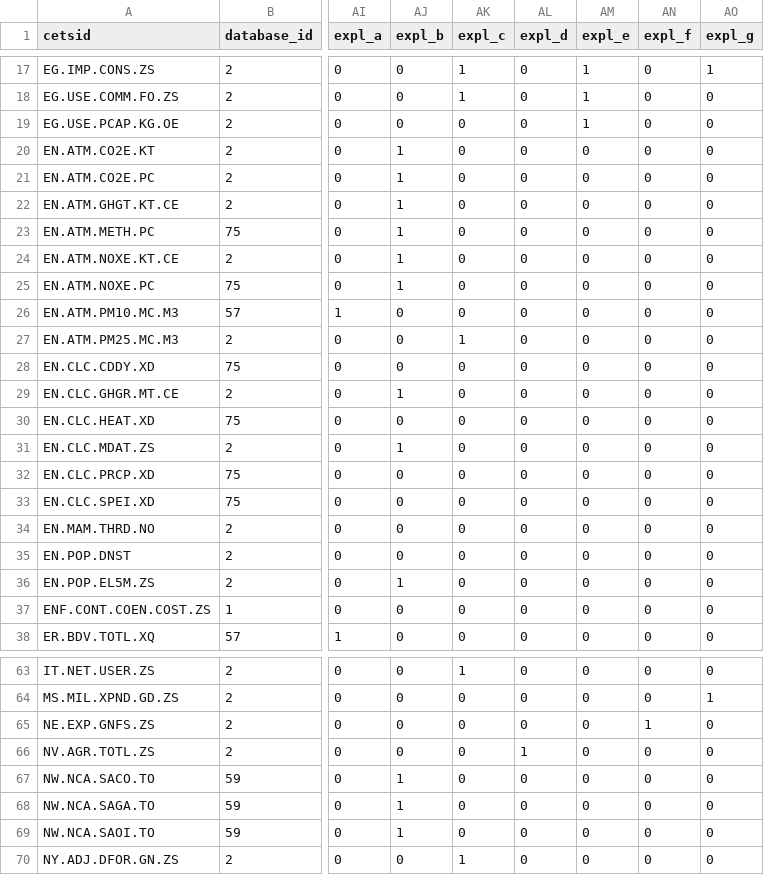
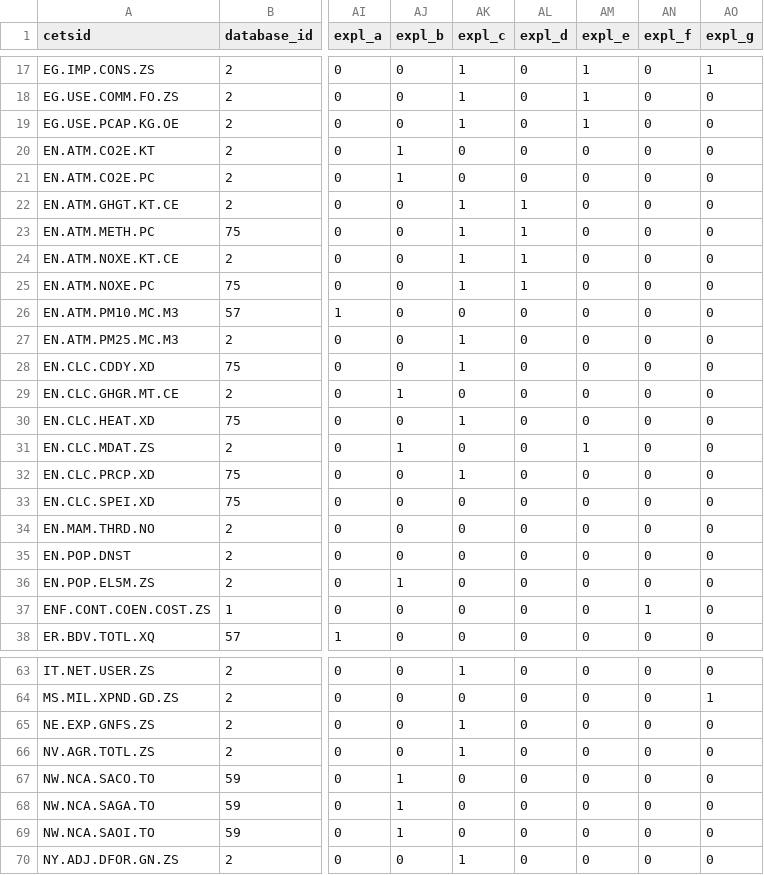
Before and after one commit to worldbank/ESG_gaps_research, a CSV file: data/esg_metadata.csv, drawn as a sheet; only a part is shown, gaps mark what is left out; the diff covers the shown part only; the diff names each change by its address in the sheet, - before the commit and + after, or states it on an @@ line.

Commit message:
Add Hiroko's review for B-F

```diff
--- a/data/esg_metadata.csv
+++ b/data/esg_metadata.csv
-AK19 (expl_c): 0
+AK19 (expl_c): 1
-AJ22:AJ25 (expl_b): 1
+AJ22:AJ25 (expl_b): 0
-AK22:AK25 (expl_c): 0
+AK22:AK25 (expl_c): 1
-AL22:AL25 (expl_d): 0
+AL22:AL25 (expl_d): 1
-AK28 (expl_c): 0
+AK28 (expl_c): 1
-AK30 (expl_c): 0
+AK30 (expl_c): 1
-AM31 (expl_e): 0
+AM31 (expl_e): 1
-AK32 (expl_c): 0
+AK32 (expl_c): 1
-AN37 (expl_f): 0
+AN37 (expl_f): 1
-AK65:AK66 (expl_c): 0
+AK65:AK66 (expl_c): 1
-AN65 (expl_f): 1
+AN65 (expl_f): 0
-AL66 (expl_d): 1
+AL66 (expl_d): 0
```
Also changed, not shown: 21 edited cells elsewhere in this file.
